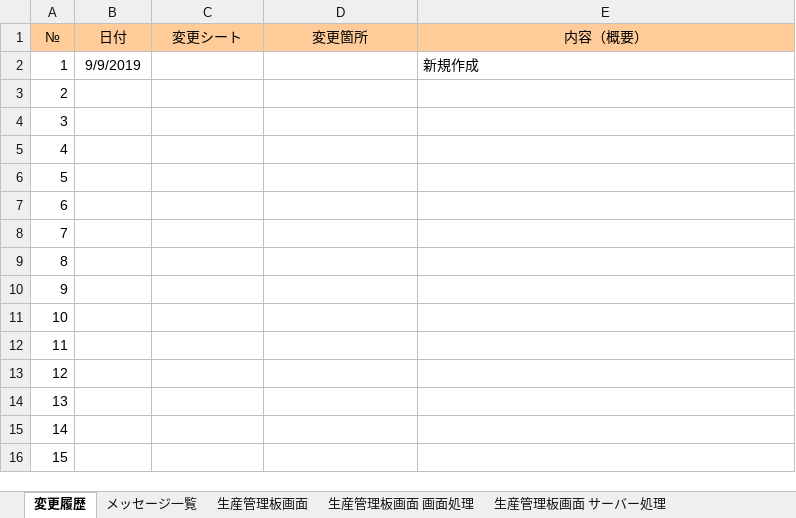
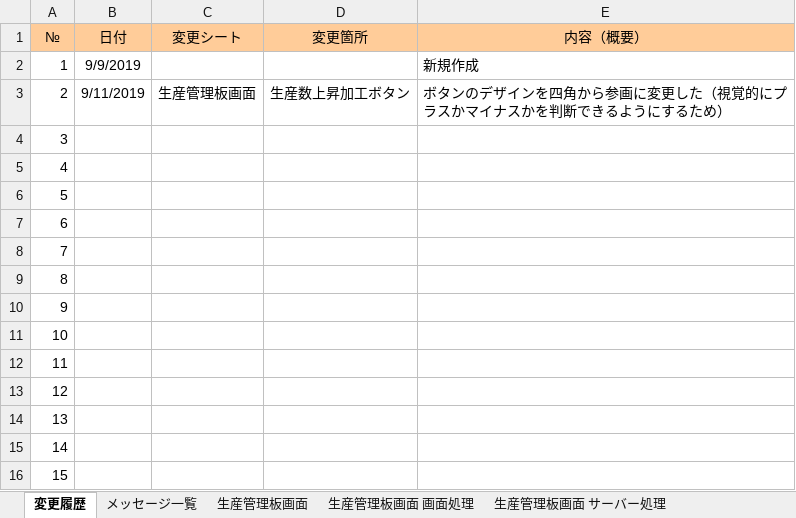
Before and after one commit to kentoserma/PCBD, an Excel workbook: 関連帳票/機能設計書/機能設計_生産管理板画面.xlsx, sheet 変更履歴, drawn as a sheet; values as stored, in another font and other column widths than the file's, no borders; the diff names each change by its address in the sheet, - before the commit and + after, or states it on an @@ line.

Commit message:
生産管理板画面にて、生産数上昇下降ボタンのデザインを変更した

```diff
--- a/関連帳票/機能設計書/機能設計_生産管理板画面.xlsx (sheet 変更履歴)
+++ b/関連帳票/機能設計書/機能設計_生産管理板画面.xlsx (sheet 変更履歴)
-B3 (日付): (empty)
+B3 (日付): 9/11/2019
-C3 (変更シート): (empty)
+C3 (変更シート): 生産管理板画面
-D3 (変更箇所): (empty)
+D3 (変更箇所): 生産数上昇加工ボタン
-E3 (内容（概要）): (empty)
+E3 (内容（概要）): ボタンのデザインを四角から参画に変更した（視覚的にプラスかマイナスかを判断できるようにするため）
```
Also changed, not shown: charts or pictures.
